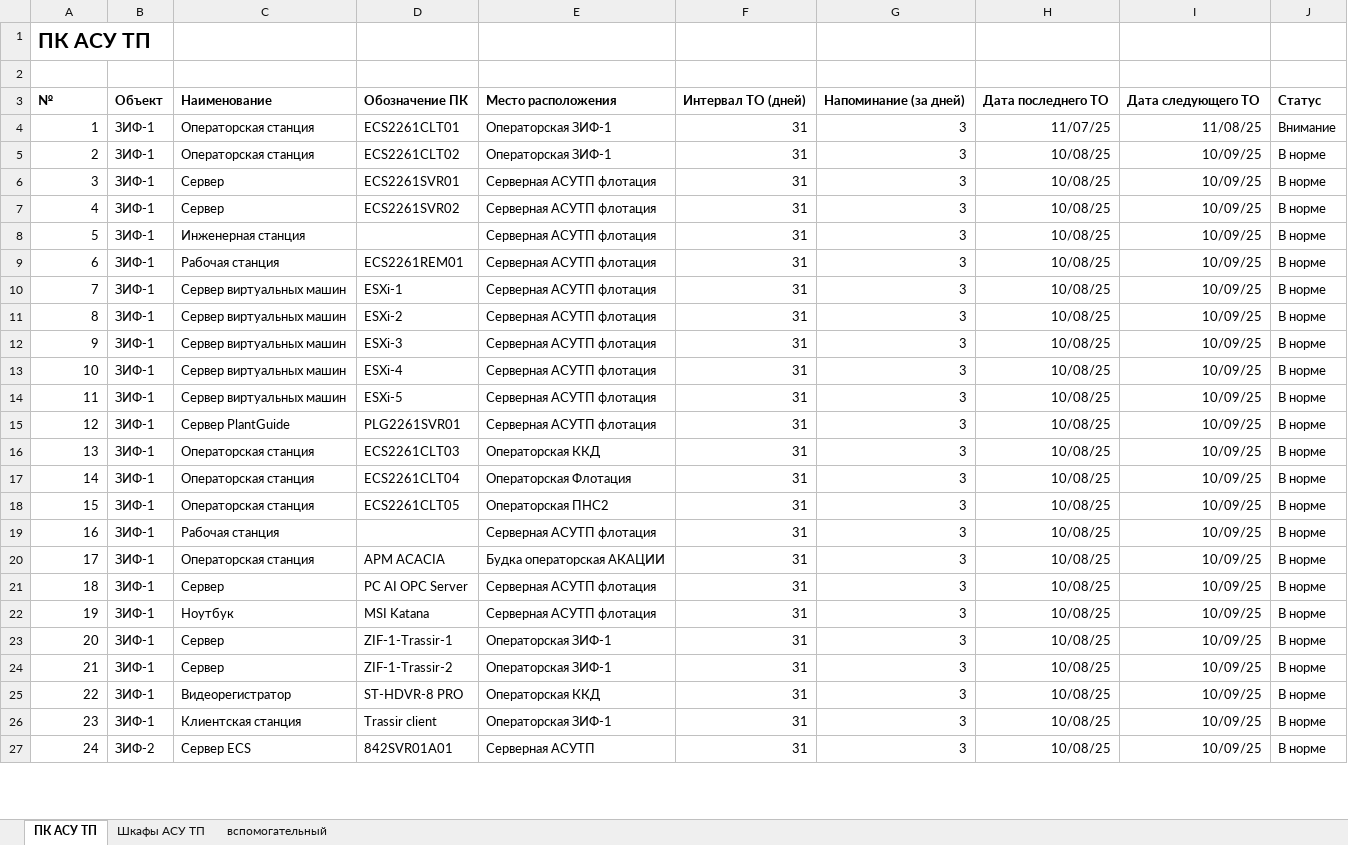
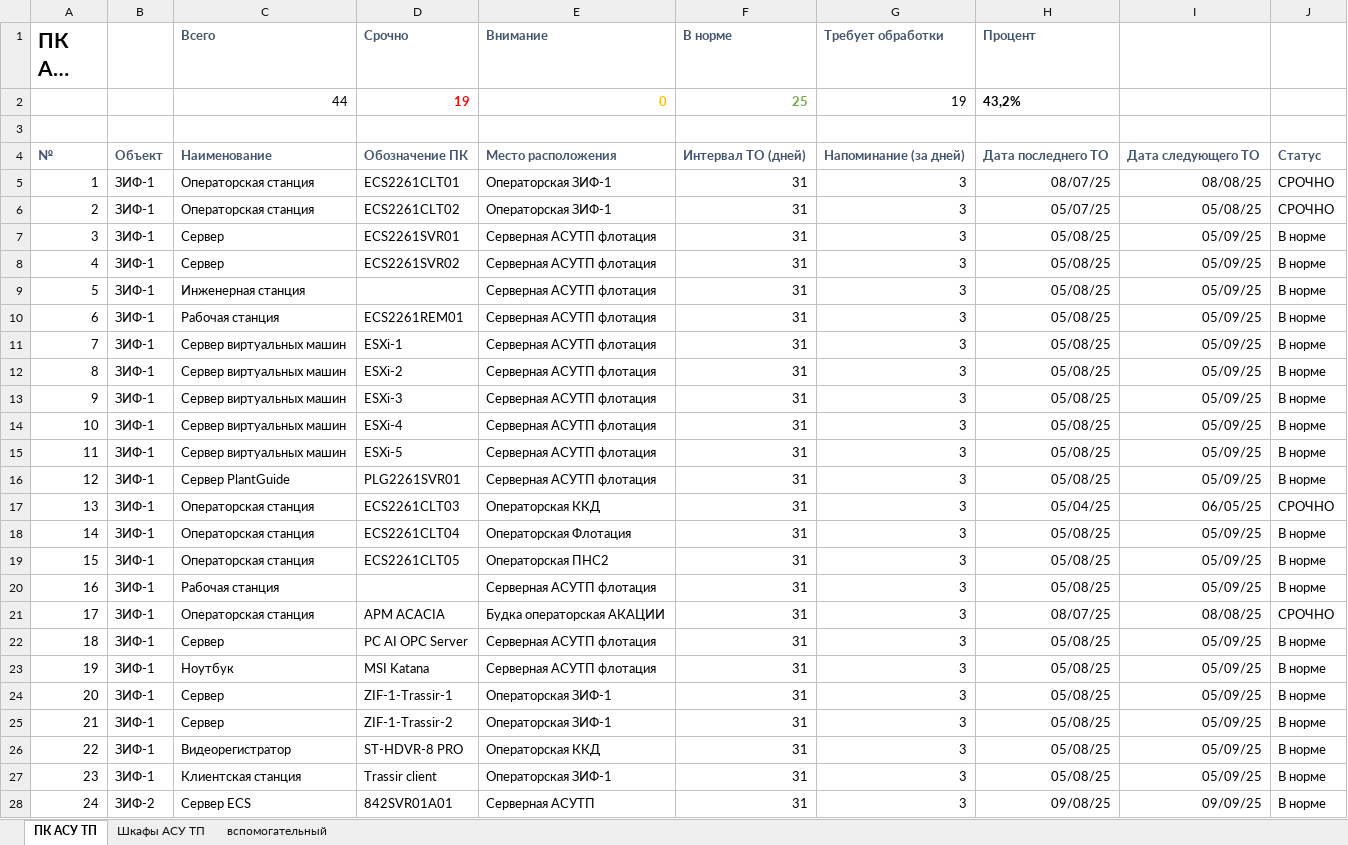
Before and after one commit to SemonoffArt/maintenance_alert, an Excel workbook: Обслуживание ПК и шкафов АСУТП.xlsx, sheet ПК АСУ ТП, drawn as a sheet; only a part is shown; long unchanged cells end in …; values as stored, in another font and other column widths than the file's, no borders; charts and pictures and conditional formats not drawn; addresses are those after the commit; the diff covers the shown part only; the diff names each change by its address in the sheet, - before the commit and + after, or states it on an @@ line.

```diff
--- a/Обслуживание ПК и шкафов АСУТП.xlsx (sheet ПК АСУ ТП)
+++ b/Обслуживание ПК и шкафов АСУТП.xlsx (sheet ПК АСУ ТП)
-C1: (empty)
+C1: Всего
-D1: (empty)
+D1: Срочно
-E1: (empty)
+E1: Внимание
-F1: (empty)
+F1: В норме
-G1: (empty)
+G1: Требует обработки
-H1: (empty)
+H1: Процент
+row 2:  |  | 44 | 19 | 0 | 25 | 19 | 43,2%
-A4:J4 text colour: black
+A4:J4 text colour: #44546A
-H5 (Процент): 11/07/25
+H5 (Процент): 08/07/25
-I5: 11/08/25
+I5: 08/08/25
-J5: Внимание
+J5: СРОЧНО
-H6 (Процент): 10/08/25
+H6 (Процент): 05/07/25
-I6: 10/09/25
+I6: 05/08/25
-J6: В норме
+J6: СРОЧНО
-H7:H16 (Процент): 10/08/25
+H7:H16 (Процент): 05/08/25
-I7:I16: 10/09/25
+I7:I16: 05/09/25
-H17 (Процент): 10/08/25
+H17 (Процент): 05/04/25
-I17: 10/09/25
+I17: 06/05/25
-J17: В норме
+J17: СРОЧНО
-H18:H20 (Процент): 10/08/25
+H18:H20 (Процент): 05/08/25
-I18:I20: 10/09/25
+I18:I20: 05/09/25
-H21 (Процент): 10/08/25
+H21 (Процент): 08/07/25
-I21: 10/09/25
+I21: 08/08/25
-J21: В норме
+J21: СРОЧНО
-H22:H27 (Процент): 10/08/25
+H22:H27 (Процент): 05/08/25
-I22:I27: 10/09/25
+I22:I27: 05/09/25
-H28 (Процент): 10/08/25
+H28 (Процент): 09/08/25
-I28: 10/09/25
+I28: 09/09/25
```
Also changed, not shown: 55 edited cells elsewhere in this sheet, sheet Шкафы АСУ ТП, formulas that keep their value, charts or pictures, 3 other files.
